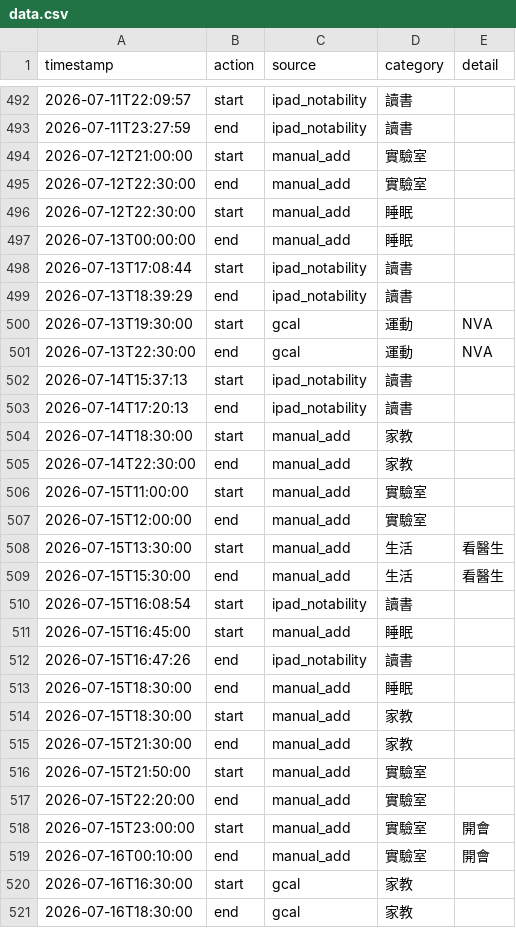
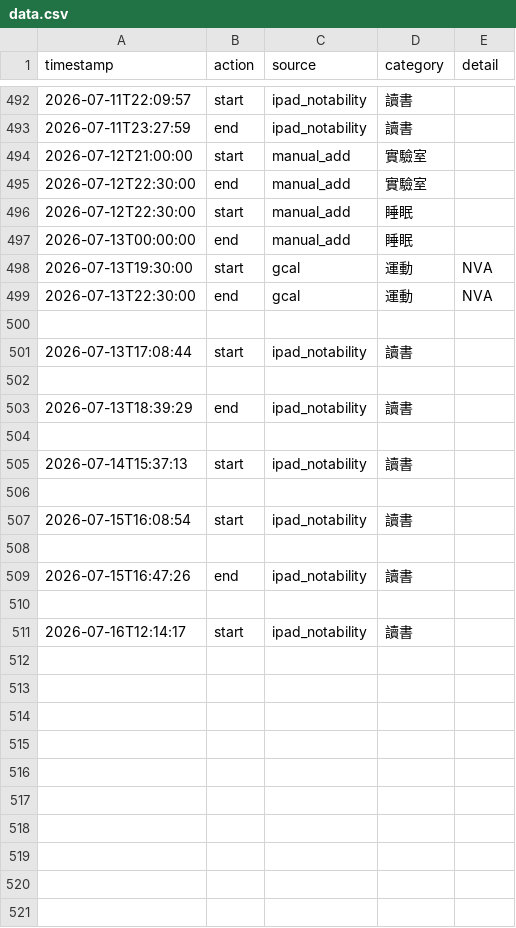
Before and after one commit to ssuyu0829/tt-f6a83b, a CSV file: data.csv, drawn as a sheet; only a part is shown, gaps mark what is left out.

Commit message:
sync 2026-07-16 12:45

```diff
--- a/data.csv
+++ b/data.csv
@@ -497,25 +497,15 @@ timestamp,action,source,category,detail
 2026-07-13T00:00:00,end,manual_add,睡眠,
-2026-07-13T17:08:44,start,ipad_notability,讀書,
-2026-07-13T18:39:29,end,ipad_notability,讀書,
 2026-07-13T19:30:00,start,gcal,運動,NVA
 2026-07-13T22:30:00,end,gcal,運動,NVA
+
+2026-07-13T17:08:44,start,ipad_notability,讀書,
+
+2026-07-13T18:39:29,end,ipad_notability,讀書,
+
 2026-07-14T15:37:13,start,ipad_notability,讀書,
-2026-07-14T17:20:13,end,ipad_notability,讀書,
-2026-07-14T18:30:00,start,manual_add,家教,
-2026-07-14T22:30:00,end,manual_add,家教,
-2026-07-15T11:00:00,start,manual_add,實驗室,
-2026-07-15T12:00:00,end,manual_add,實驗室,
-2026-07-15T13:30:00,start,manual_add,生活,看醫生
-2026-07-15T15:30:00,end,manual_add,生活,看醫生
+
 2026-07-15T16:08:54,start,ipad_notability,讀書,
-2026-07-15T16:45:00,start,manual_add,睡眠,
+
 2026-07-15T16:47:26,end,ipad_notability,讀書,
-2026-07-15T18:30:00,end,manual_add,睡眠,
-2026-07-15T18:30:00,start,manual_add,家教,
-2026-07-15T21:30:00,end,manual_add,家教,
-2026-07-15T21:50:00,start,manual_add,實驗室,
-2026-07-15T22:20:00,end,manual_add,實驗室,
-2026-07-15T23:00:00,start,manual_add,實驗室,開會
-2026-07-16T00:10:00,end,manual_add,實驗室,開會
-2026-07-16T16:30:00,start,gcal,家教,
-2026-07-16T18:30:00,end,gcal,家教,
+
+2026-07-16T12:14:17,start,ipad_notability,讀書,
```
